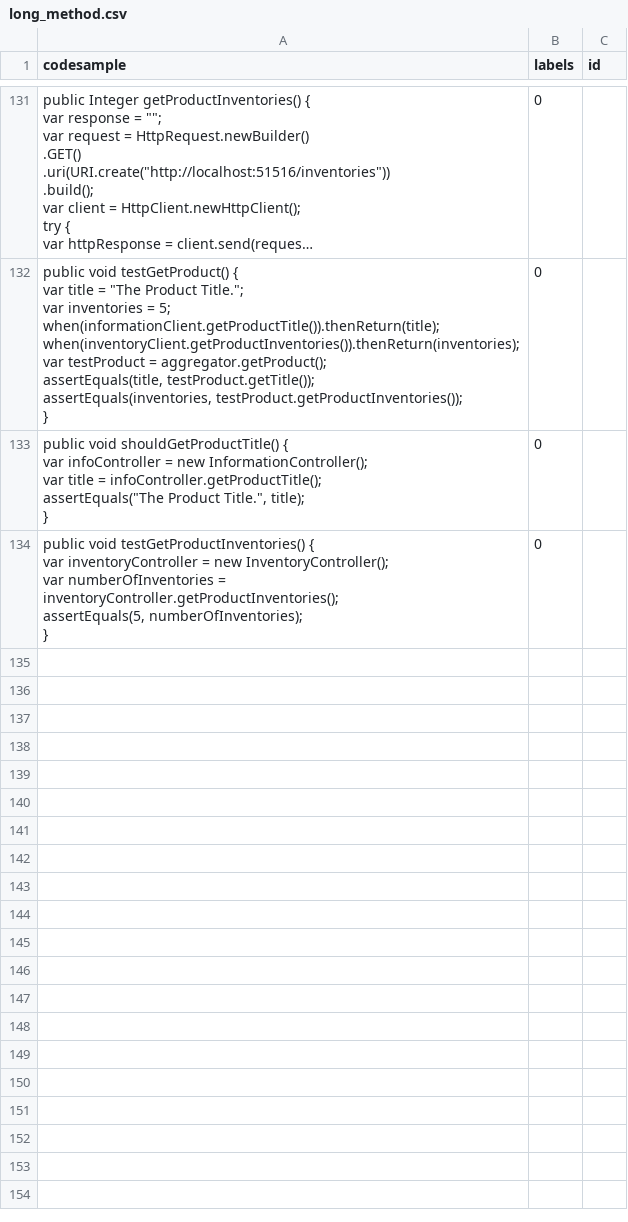
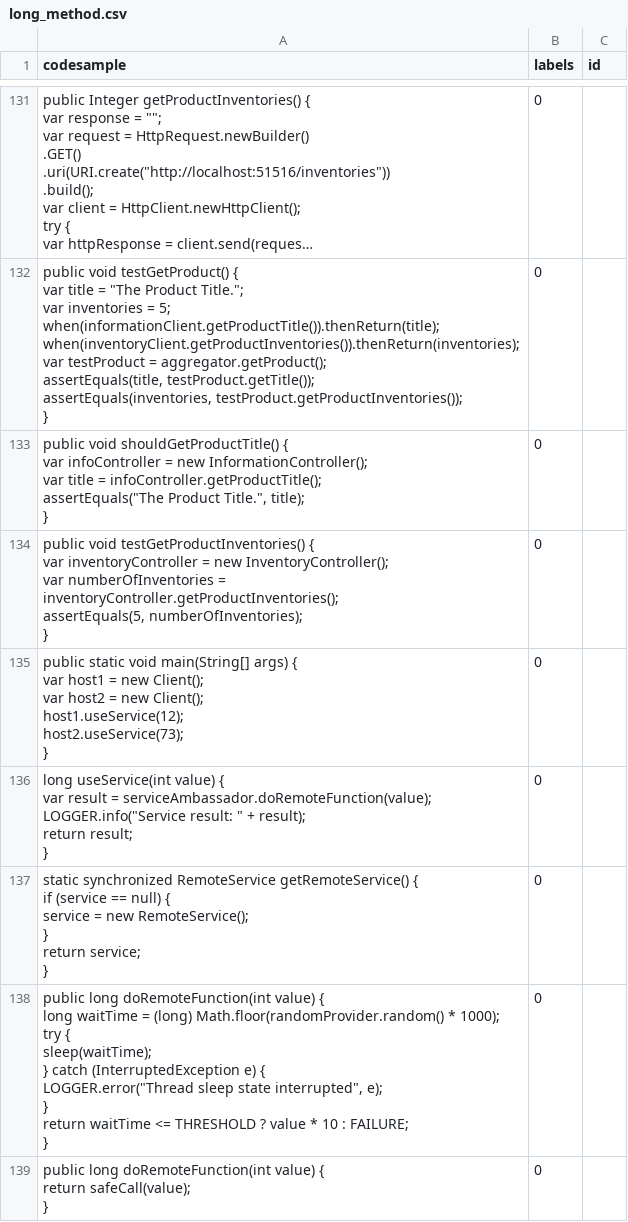
Before and after one commit to jvirma/code-smell-prototype, a CSV file: src/long_method.csv, drawn as a sheet; only a part is shown, gaps mark what is left out; long unchanged cells end in …; ↵ is a line break in a cell; the diff covers the shown part only; the diff names each change by its address in the sheet, - before the commit and + after, or states it on an @@ line.

Commit message:
more data added

```diff
--- a/src/long_method.csv
+++ b/src/long_method.csv
+row 135: public static void main(String[] args) { ↵ var host1 = new Client(); ↵ var host2 = new Client(); ↵ host1.useService(12); ↵ host2.useService(73); ↵ } | 0
+row 136: long useService(int value) { ↵ var result = serviceAmbassador.doRemoteFunction(value); ↵ LOGGER.info("Service result: " + result); ↵ return result; ↵ } | 0
+row 137: static synchronized RemoteService getRemoteService() { ↵ if (service == null) { ↵ service = new RemoteService(); ↵ } ↵ return service; ↵ } | 0
+row 138: public long doRemoteFunction(int value) { ↵ long waitTime = (long) Math.floor(randomProvider.random() * 1000); ↵ try { ↵ sleep(waitTime); ↵ } catch (InterruptedException e) { ↵ LOGGER.error("Thread sleep state interrupted", e); ↵ } ↵ return waitTime <= THRESHOLD ? value * 10 : FAILURE; ↵ } | 0
+row 139: public long doRemoteFunction(int value) { ↵ return safeCall(value); ↵ } | 0
```
Also changed, not shown: 14 added rows elsewhere in this file.
